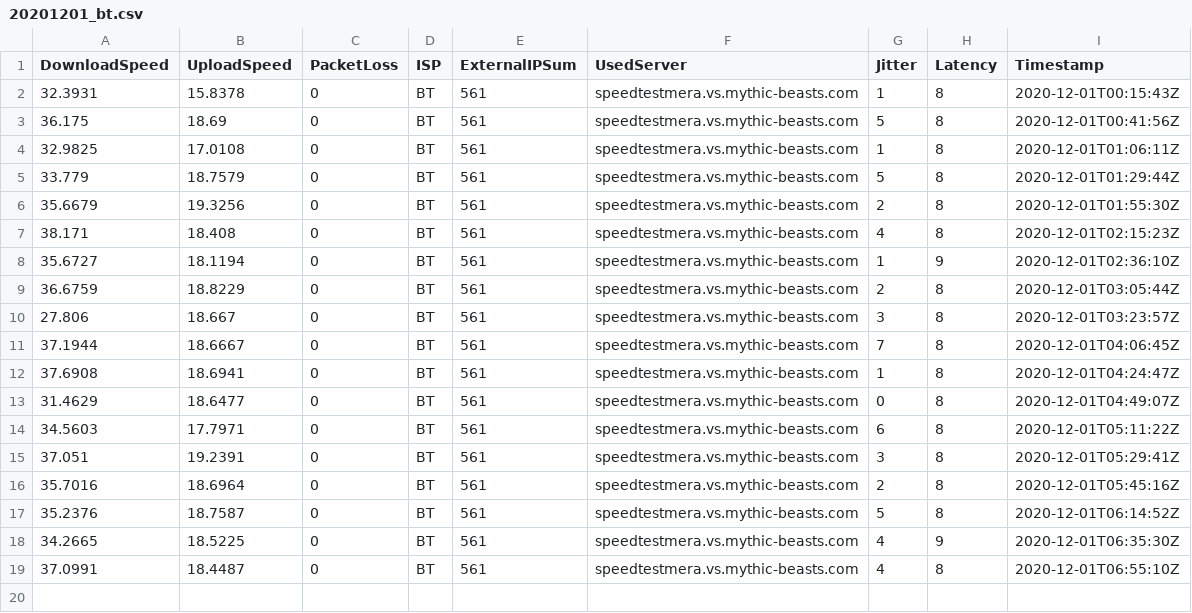
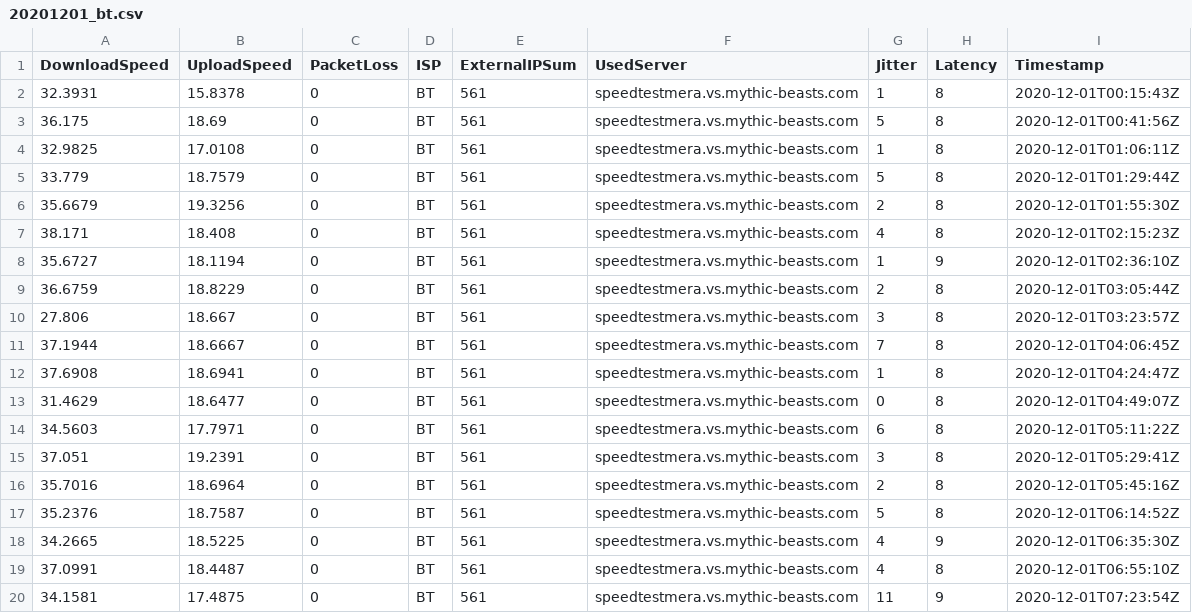
Before and after one commit to matt40k/speedtest, a CSV file: 20201201_bt.csv, drawn as a sheet; the diff names each change by its address in the sheet, - before the commit and + after, or states it on an @@ line.

Commit message:
Adding results

```diff
--- a/20201201_bt.csv
+++ b/20201201_bt.csv
+row 20: 34.1581 | 17.4875 | 0 | BT | 561 | speedtestmera.vs.mythic-beasts.com | 11 | 9 | 2020-12-01T07:23:54Z
```
